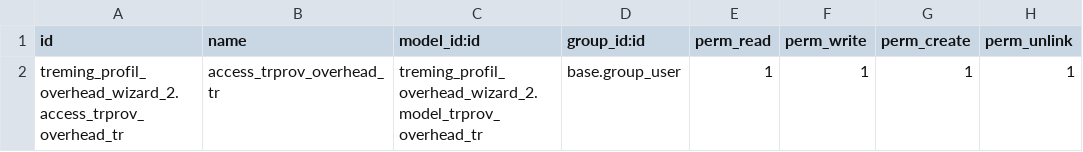
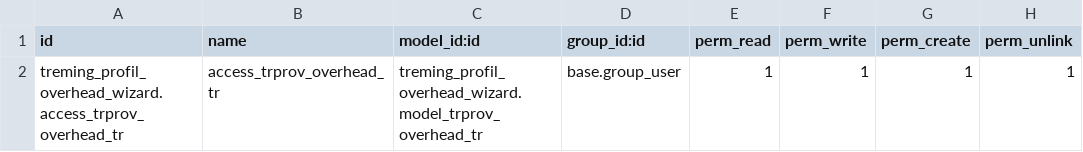
Before and after one commit to mrgomezsv/wizard_overhead, a CSV file: security/ir.model.access.csv, drawn as a sheet.

```diff
--- a/security/ir.model.access.csv
+++ b/security/ir.model.access.csv
@@ -1,2 +1,2 @@
 id,name,model_id:id,group_id:id,perm_read,perm_write,perm_create,perm_unlink
-treming_profil_overhead_wizard_2.access_trprov_overhead_tr,access_trprov_overhead_tr,treming_profil_overhead_wizard_2.model_trprov_overhead_tr,base.group_user,1,1,1,1
+treming_profil_overhead_wizard.access_trprov_overhead_tr,access_trprov_overhead_tr,treming_profil_overhead_wizard.model_trprov_overhead_tr,base.group_user,1,1,1,1
```
Also changed, not shown: 6 other files.
